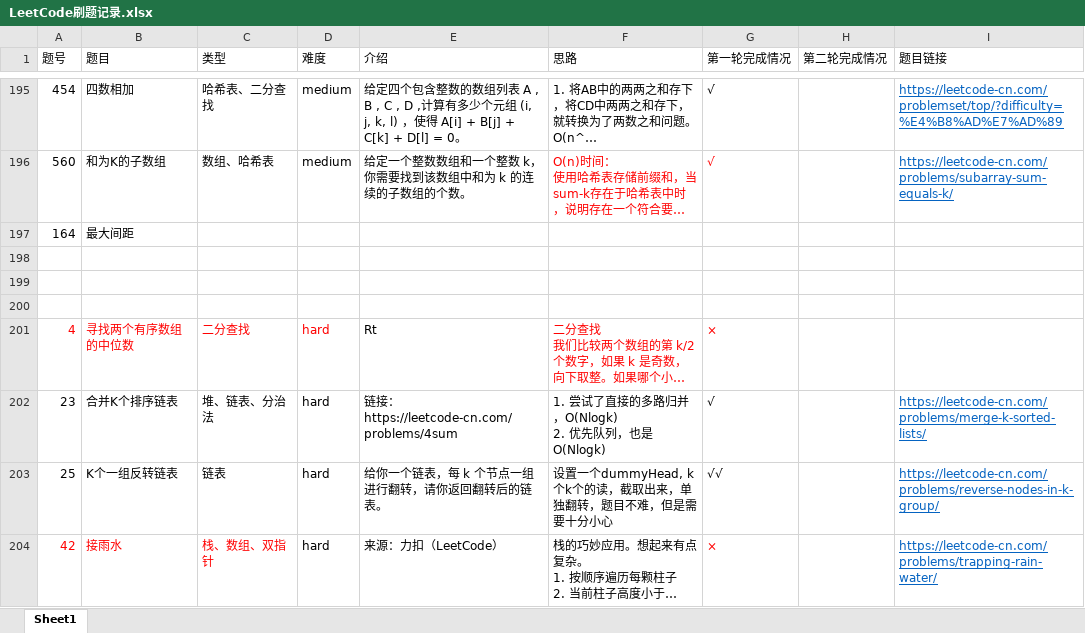
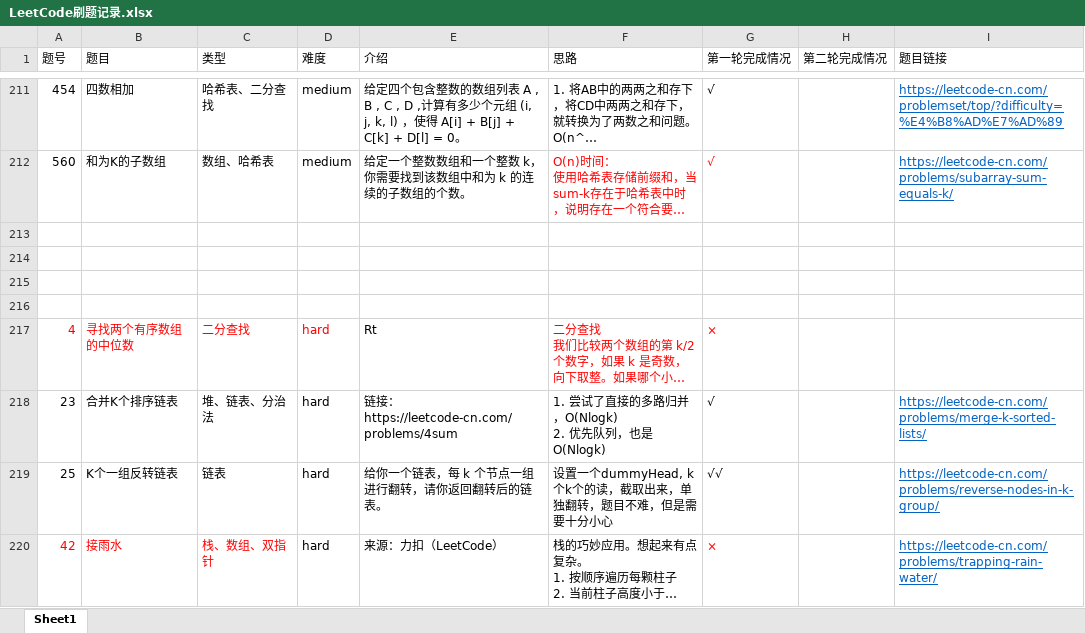
Before and after one commit to AlanChaw/Cpp_notes, an Excel workbook: LeetCode刷题记录.xlsx, sheet Sheet1, drawn as a sheet; only a part is shown, gaps mark what is left out; long unchanged cells end in …; values as stored, in another font and other column widths than the file's, no borders; addresses are those after the commit; the diff covers the shown part only; the diff names each change by its address in the sheet, - before the commit and + after, or states it on an @@ line.

```diff
--- a/LeetCode刷题记录.xlsx (sheet Sheet1)
+++ b/LeetCode刷题记录.xlsx (sheet Sheet1)
-row 213: 164 | 最大间距
+row 213: (empty)
```
Also changed, not shown: 16 added rows, 1 edited cell and cell formats elsewhere in this sheet.
